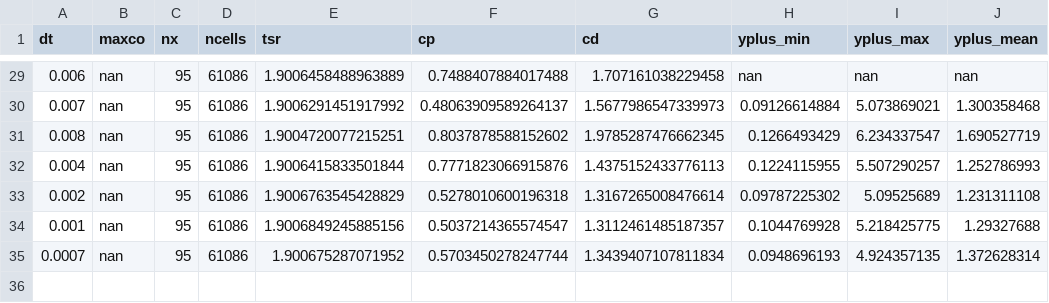
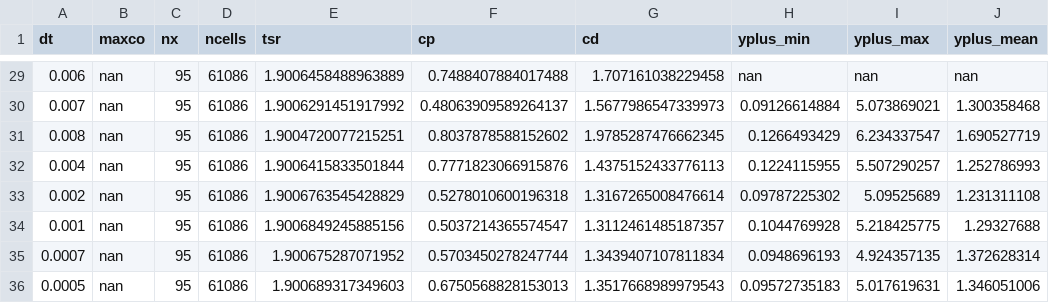
Before and after one commit to petebachant/UNH-RVAT-2D-OpenFOAM, a CSV file: processed/all_perf.csv, drawn as a sheet; only a part is shown, gaps mark what is left out; the diff names each change by its address in the sheet, - before the commit and + after, or states it on an @@ line.

```diff
--- a/processed/all_perf.csv
+++ b/processed/all_perf.csv
+row 36: 0.0005 | nan | 95 | 61086 | 1.900689317349603 | 0.6750568828153013 | 1.3517668989979543 | 0.09572735183 | 5.017619631 | 1.346051006
```
Also changed, not shown: processed/timestep_dep.csv.
